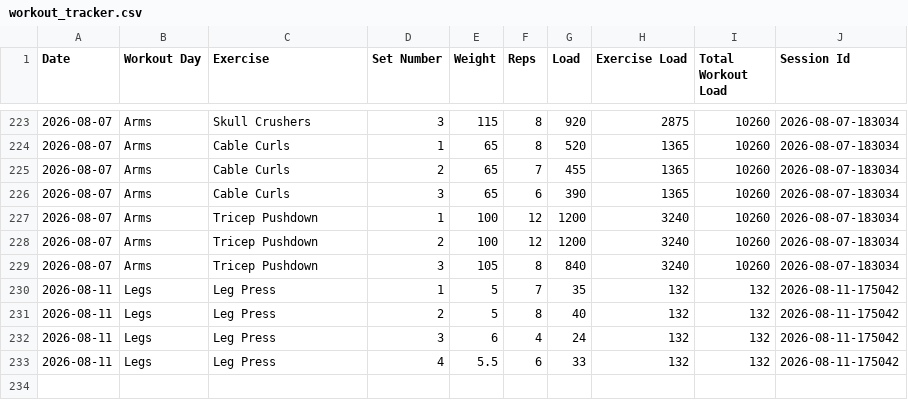
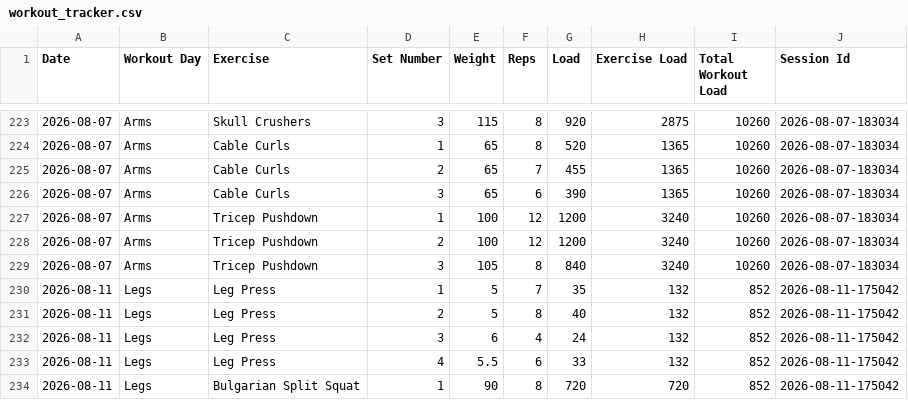
Before and after one commit to auckiefenstermacher19-cmd/Workout-Tracker-v2, a CSV file: workout_tracker.csv, drawn as a sheet; only a part is shown, gaps mark what is left out.

Commit message:
Autosave Legs — 2026-08-11

```diff
--- a/workout_tracker.csv
+++ b/workout_tracker.csv
@@ -229,5 +229,6 @@ Date,Workout Day,Exercise,Set Number,Weight,Reps,Load,Exercise Load,Total Workou
 2026-08-07,Arms,Tricep Pushdown,3,105,8,840,3240,10260,2026-08-07-183034
-2026-08-11,Legs,Leg Press,1,5,7,35,132,132,2026-08-11-175042
-2026-08-11,Legs,Leg Press,2,5,8,40,132,132,2026-08-11-175042
-2026-08-11,Legs,Leg Press,3,6,4,24,132,132,2026-08-11-175042
-2026-08-11,Legs,Leg Press,4,5.5,6,33,132,132,2026-08-11-175042
+2026-08-11,Legs,Leg Press,1,5,7,35,132,852,2026-08-11-175042
+2026-08-11,Legs,Leg Press,2,5,8,40,132,852,2026-08-11-175042
+2026-08-11,Legs,Leg Press,3,6,4,24,132,852,2026-08-11-175042
+2026-08-11,Legs,Leg Press,4,5.5,6,33,132,852,2026-08-11-175042
+2026-08-11,Legs,Bulgarian Split Squat,1,90,8,720,720,852,2026-08-11-175042
```
